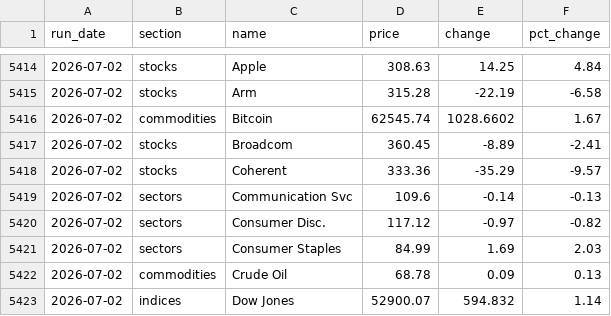
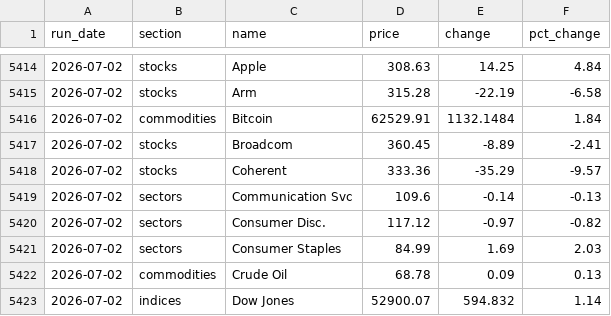
Before and after one commit to saumikvij-gif/Market-Summary-Bot, a CSV file: history_quotes.csv, drawn as a sheet; only a part is shown, gaps mark what is left out.

```diff
--- a/history_quotes.csv
+++ b/history_quotes.csv
@@ -5415,3 +5415,3 @@ run_date,section,name,price,change,pct_change
 2026-07-02,stocks,Arm,315.28,-22.19,-6.58
-2026-07-02,commodities,Bitcoin,62545.74,1028.6602,1.67
+2026-07-02,commodities,Bitcoin,62529.91,1132.1484,1.84
 2026-07-02,stocks,Broadcom,360.45,-8.89,-2.41
```
Also changed, not shown: history_options.csv, history_summaries.csv, 1 other file.
